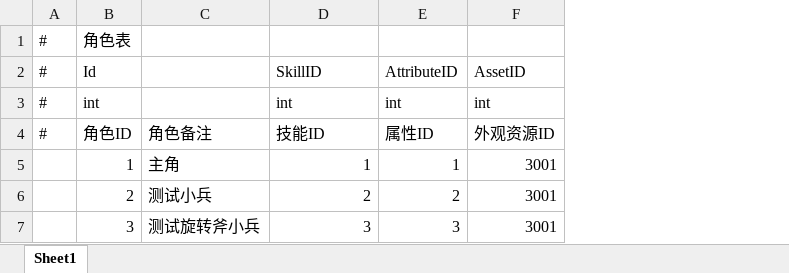
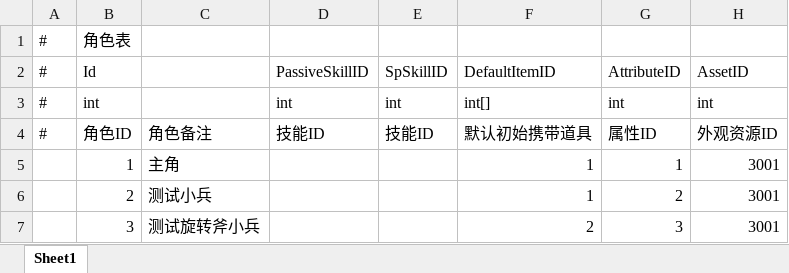
Before and after one commit to Yellowjump/AutoChess, an Excel workbook: Config/Hero.xlsx, sheet Sheet1, drawn as a sheet; values as stored, in another font and other column widths than the file's, no borders; the diff names each change by its address in the sheet, - before the commit and + after, or states it on an @@ line.

```diff
--- a/Config/Hero.xlsx (sheet Sheet1)
+++ b/Config/Hero.xlsx (sheet Sheet1)
+column E, rows 2-4: SpSkillID | int | 技能ID
+column F, rows 2-7: DefaultItemID | int[] | 默认初始携带道具 | 1 | 1 | 2
-D2: SkillID
+D2: PassiveSkillID
-D5: 1
+D5: (empty)
-D6: 2
+D6: (empty)
-D7: 3
+D7: (empty)
```
Also changed, not shown: Config/Item.xlsx, Config/Skill.xlsx, 37 other files.
